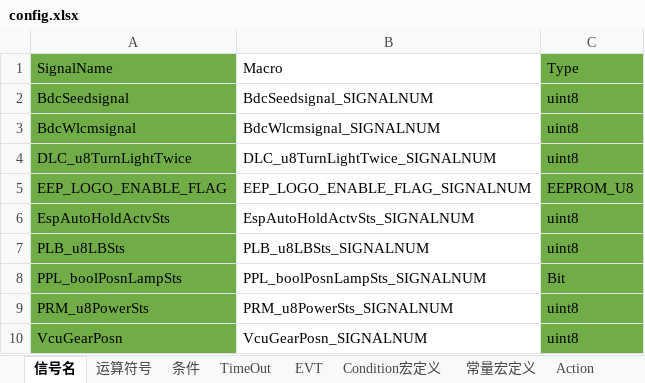
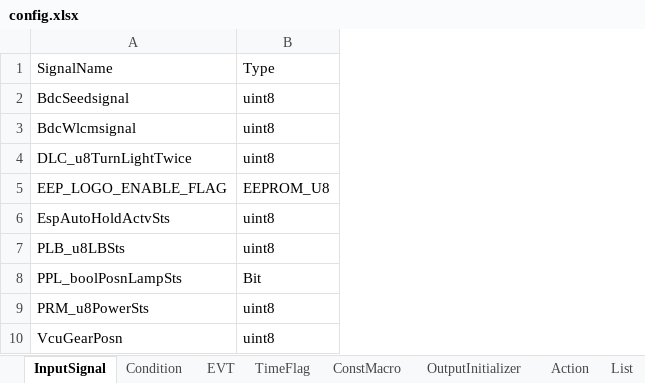
Before and after one commit to THB-BIG-PLAN/CodeGenerator, an Excel workbook: python/config.xlsx, sheet InputSignal, drawn as a sheet; values as stored, in another font and other column widths than the file's, no borders; removed rows and columns are numbered as before the commit, all else as after; the diff names each change by its address in the sheet, - before the commit and + after, or states it on an @@ line.

```diff
--- a/python/config.xlsx (sheet InputSignal)
+++ b/python/config.xlsx (sheet InputSignal)
-sheet tab: 信号名
+sheet tab: InputSignal
-sheet tab: 运算符号
+sheet tab: Condition
-sheet tab: Condition宏定义
+sheet tab: TimeFlag
-sheet tab: 常量宏定义
+sheet tab: OutputInitializer
-sheet tab: 条件
-sheet tab: TimeOut
+sheet tab: ConstMacro
+sheet tab: List
-column B, rows 1-10: Macro | BdcSeedsignal_SIGNALNUM | BdcWlcmsignal_SIGNALNUM | DLC_u8TurnLightTwice_SIGNALNUM | EEP_LOGO_ENABLE_FLAG_SIGNALNUM | EspAutoHoldActvSts_SIGNALNUM | PLB_u8LBSts_SIGNALNUM | PPL_boolPosnLampSts_SIGNALNUM | PRM_u8PowerSts_SIGNALNUM | VcuGearPosn_SIGNALNUM
-A1:A10 fill: #70AD47
+A1:A10 fill: none
-B1:B10 fill: #70AD47
+B1:B10 fill: none
```
Also changed, not shown: sheet Condition, sheet EVT, sheet OutputInitializer, sheet TimeFlag, sheet Action, other sheet tabs, 1 other file.
